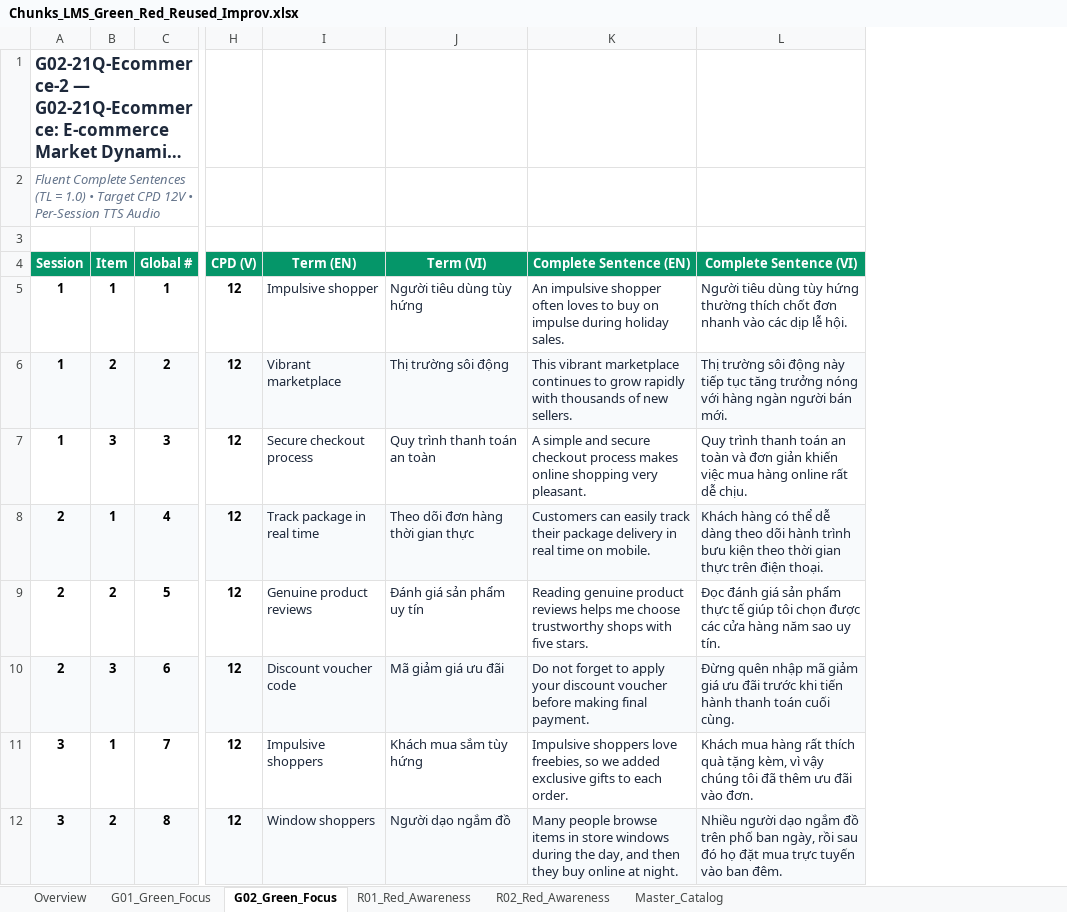
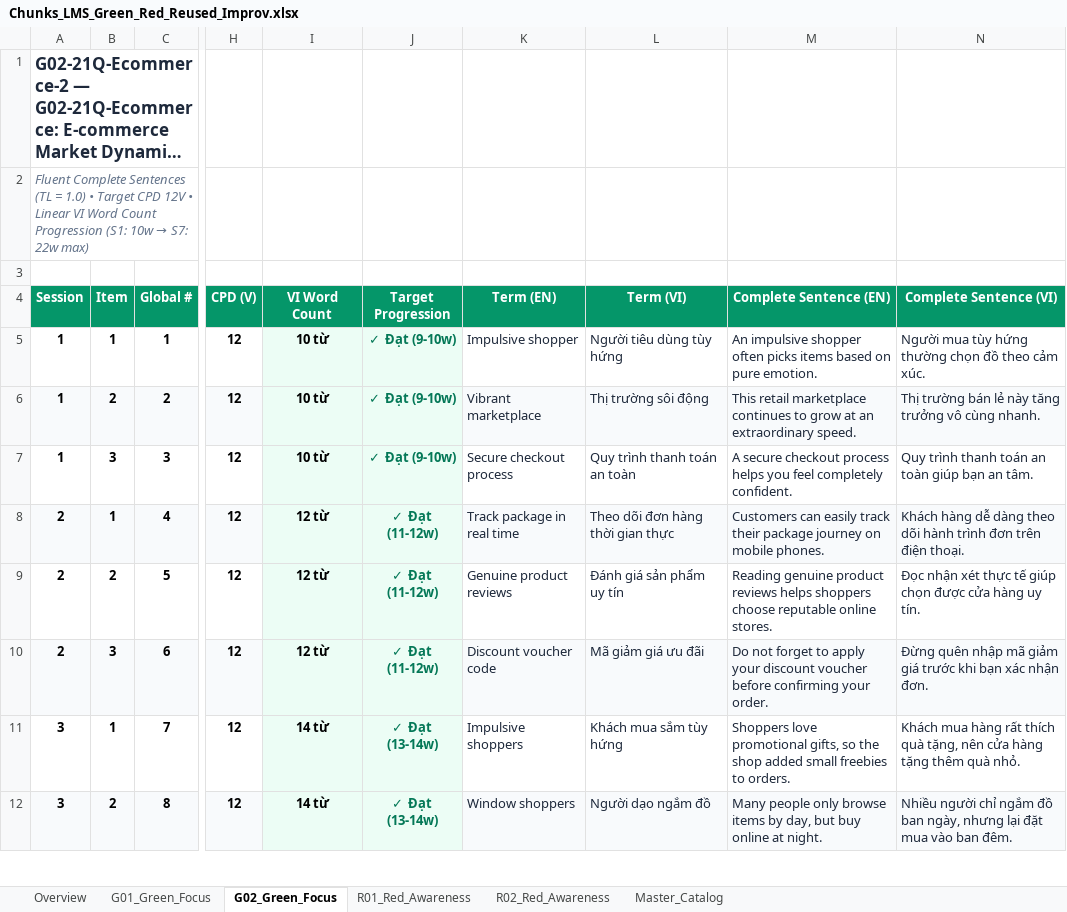
Before and after one commit to genshai-11/Chunks-LMS, an Excel workbook: @output/Chunks_LMS_Green_Red_Reused_Improv.xlsx, sheet G02_Green_Focus, drawn as a sheet; only a part is shown, gaps mark what is left out; long unchanged cells end in …; values as stored, in another font and other column widths than the file's, no borders; addresses are those after the commit; the diff covers the shown part only; the diff names each change by its address in the sheet, - before the commit and + after, or states it on an @@ line.

Commit message:
fix(catalog): enforce exact linear word counts for Green tests and multi-word collocations for Red tests

```diff
--- a/@output/Chunks_LMS_Green_Red_Reused_Improv.xlsx (sheet G02_Green_Focus)
+++ b/@output/Chunks_LMS_Green_Red_Reused_Improv.xlsx (sheet G02_Green_Focus)
+column I (VI Word Count), rows 5-12: 10 từ | 10 từ | 10 từ | 12 từ | 12 từ | 12 từ | 14 từ | 14 từ
+column J (Target Progression), rows 5-12: ✓ Đạt (9-10w) | ✓ Đạt (9-10w) | ✓ Đạt (9-10w) | ✓ Đạt (11-12w) | ✓ Đạt (11-12w) | ✓ Đạt (11-12w) | ✓ Đạt (13-14w) | ✓ Đạt (13-14w)
@@ A2 (Session): …12V • Per-Session TTS Audio → …12V • Linear VI Word Count Progression (S1: 10w → S7: 22w max) @@
-M5 (Complete Sentence (EN)): …shopper often loves to buy on impulse during holiday sales.
+M5 (Complete Sentence (EN)): …shopper often picks items based on pure emotion.
-N5 (Complete Sentence (VI)): Người tiêu dùng tùy hứng thường thích chốt đơn nhanh vào các dịp lễ hội.
+N5 (Complete Sentence (VI)): Người mua tùy hứng thường chọn đồ theo cảm xúc.
-M6 (Complete Sentence (EN)): This vibrant marketplace continues to grow rapidly with thousands of new sellers.
+M6 (Complete Sentence (EN)): This retail marketplace continues to grow at an extraordinary speed.
-N6 (Complete Sentence (VI)): Thị trường sôi động này tiếp tục tăng trưởng nóng với hàng ngàn người bán mới.
+N6 (Complete Sentence (VI)): Thị trường bán lẻ này tăng trưởng vô cùng nhanh.
-M7 (Complete Sentence (EN)): A simple and secure checkout process makes online shopping very pleasant.
+M7 (Complete Sentence (EN)): A secure checkout process helps you feel completely confident.
-N7 (Complete Sentence (VI)): …an toàn và đơn giản khiến việc mua hàng online rất dễ chịu.
+N7 (Complete Sentence (VI)): …an toàn giúp bạn an tâm.
-M8 (Complete Sentence (EN)): …their package delivery in real time on mobile.
+M8 (Complete Sentence (EN)): …their package journey on mobile phones.
-N8 (Complete Sentence (VI)): Khách hàng có thể dễ dàng theo dõi hành trình bưu kiện theo thời gian thực trên điện…
+N8 (Complete Sentence (VI)): Khách hàng dễ dàng theo dõi hành trình đơn trên điện…
-M9 (Complete Sentence (EN)): …reviews helps me choose trustworthy shops with five stars.
+M9 (Complete Sentence (EN)): …reviews helps shoppers choose reputable online stores.
-N9 (Complete Sentence (VI)): Đọc đánh giá sản phẩm thực tế giúp tôi chọn được các cửa hàng năm sao uy tín.
+N9 (Complete Sentence (VI)): Đọc nhận xét thực tế giúp chọn được cửa hàng uy tín.
-M10 (Complete Sentence (EN)): …voucher before making final payment.
+M10 (Complete Sentence (EN)): …voucher before confirming your order.
-N10 (Complete Sentence (VI)): …giảm giá ưu đãi trước khi tiến hành thanh toán cuối cùng.
+N10 (Complete Sentence (VI)): …giảm giá trước khi bạn xác nhận đơn.
-M11 (Complete Sentence (EN)): Impulsive shoppers love freebies, so we added exclusive gifts to each order.
+M11 (Complete Sentence (EN)): Shoppers love promotional gifts, so the shop added small freebies to orders.
-N11 (Complete Sentence (VI)): …thích quà tặng kèm, vì vậy chúng tôi đã thêm ưu đãi vào đơn.
+N11 (Complete Sentence (VI)): …thích quà tặng, nên cửa hàng tặng thêm quà nhỏ.
-M12 (Complete Sentence (EN)): Many people browse items in store windows during the day, and then they buy online…
+M12 (Complete Sentence (EN)): Many people only browse items by day, but buy online…
-N12 (Complete Sentence (VI)): Nhiều người dạo ngắm đồ trên phố ban ngày, rồi sau đó họ đặt mua trực tuyến vào ban…
+N12 (Complete Sentence (VI)): Nhiều người chỉ ngắm đồ ban ngày, nhưng lại đặt mua vào ban…
```
Also changed, not shown: 27 edited cells elsewhere in this sheet, sheet Master_Catalog, sheet G01_Green_Focus, sheet R02_Red_Awareness, sheet R01_Red_Awareness, 9 other files.
